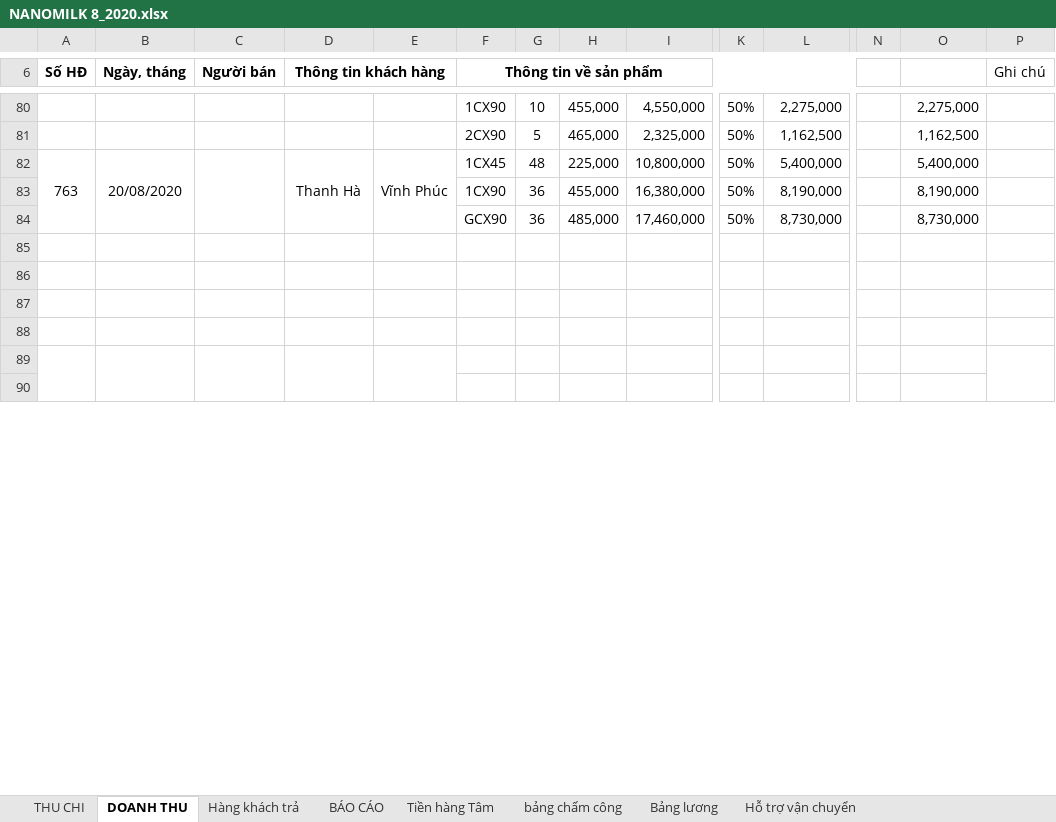
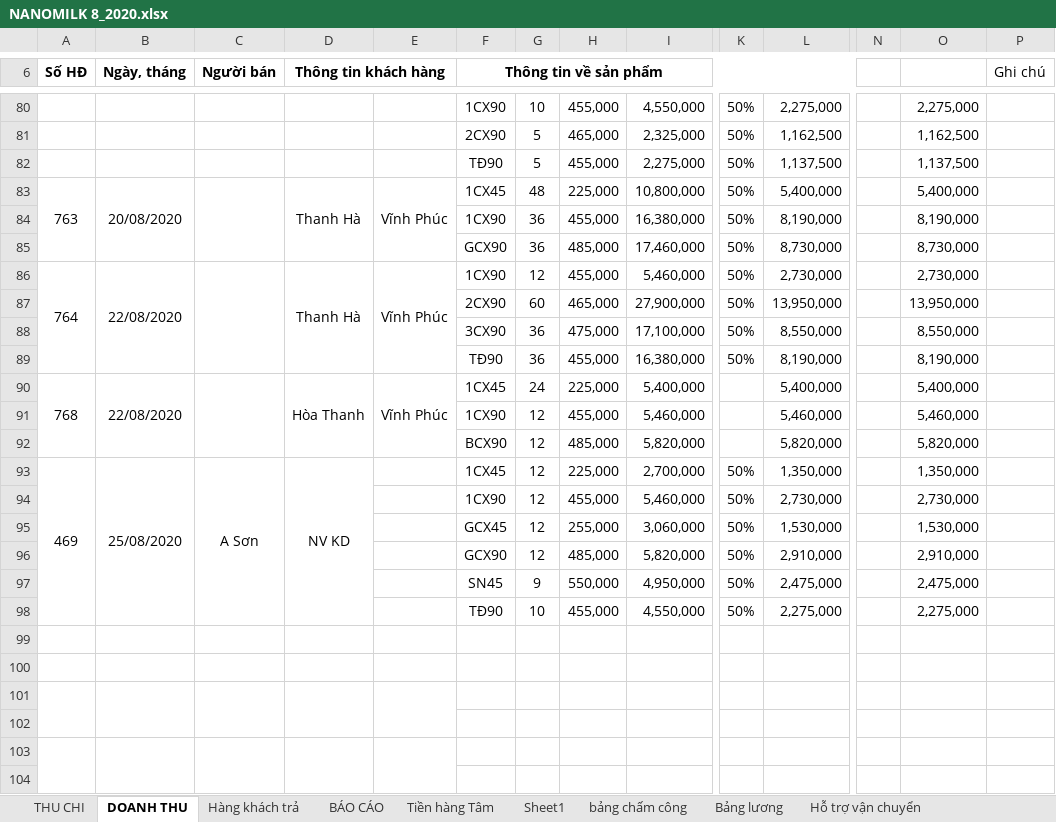
Before and after one commit to lexusna98/HangWorkspace, an Excel workbook: KẾ TOÁN - THÁI HẰNG/NANOMILK 8_2020.xlsx, sheet DOANH THU, drawn as a sheet; only a part is shown, gaps mark what is left out; values as stored, in another font and other column widths than the file's, no borders; removed rows and columns are numbered as before the commit, all else as after; rows hold the shown columns only; the diff covers the shown part only; the diff names each change by its address in the sheet, - before the commit and + after, or states it on an @@ line.

```diff
--- a/KẾ TOÁN - THÁI HẰNG/NANOMILK 8_2020.xlsx (sheet DOANH THU)
+++ b/KẾ TOÁN - THÁI HẰNG/NANOMILK 8_2020.xlsx (sheet DOANH THU)
+sheet tab: Sheet1
+row 82:  |  |  |  |  | TĐ90 | 5 | 455,000 | 2,275,000 | 50% | 1,137,500 |  | 1,137,500
+row 86: 764 | 22/08/2020 |  | Thanh Hà | Vĩnh Phúc | 1CX90 | 12 | 455,000 | 5,460,000 | 50% | 2,730,000 |  | 2,730,000
+row 87:  |  |  |  |  | 2CX90 | 60 | 465,000 | 27,900,000 | 50% | 13,950,000 |  | 13,950,000
+row 88:  |  |  |  |  | 3CX90 | 36 | 475,000 | 17,100,000 | 50% | 8,550,000 |  | 8,550,000
+row 89:  |  |  |  |  | TĐ90 | 36 | 455,000 | 16,380,000 | 50% | 8,190,000 |  | 8,190,000
+row 90: 768 | 22/08/2020 |  | Hòa Thanh | Vĩnh Phúc | 1CX45 | 24 | 225,000 | 5,400,000 |  | 5,400,000 |  | 5,400,000
+row 91:  |  |  |  |  | 1CX90 | 12 | 455,000 | 5,460,000 |  | 5,460,000 |  | 5,460,000
+row 92:  |  |  |  |  | BCX90 | 12 | 485,000 | 5,820,000 |  | 5,820,000 |  | 5,820,000
+row 93: 469 | 25/08/2020 | A Sơn | NV KD |  | 1CX45 | 12 | 225,000 | 2,700,000 | 50% | 1,350,000 |  | 1,350,000
+row 94:  |  |  |  |  | 1CX90 | 12 | 455,000 | 5,460,000 | 50% | 2,730,000 |  | 2,730,000
+row 95:  |  |  |  |  | GCX45 | 12 | 255,000 | 3,060,000 | 50% | 1,530,000 |  | 1,530,000
+row 96:  |  |  |  |  | GCX90 | 12 | 485,000 | 5,820,000 | 50% | 2,910,000 |  | 2,910,000
+row 97:  |  |  |  |  | SN45 | 9 | 550,000 | 4,950,000 | 50% | 2,475,000 |  | 2,475,000
+row 98:  |  |  |  |  | TĐ90 | 10 | 455,000 | 4,550,000 | 50% | 2,275,000 |  | 2,275,000
+A101:A102 merged
+B101:B102 merged
+C101:C102 merged
+D101:D102 merged
+E101:E102 merged
-A89:A95 merged
+A103:A104 merged
-B89:B95 merged
+B103:B104 merged
-C89:C95 merged
+C103:C104 merged
-D89:D95 merged
+D103:D104 merged
-E89:E95 merged
+E103:E104 merged
-P89:P95 merged
```
Also changed, not shown: 13 removed rows, 7 edited cells and merged cells elsewhere in this sheet, sheet Hàng khách trả, sheet BÁO CÁO, formulas that keep their value, KẾ TOÁN - THÁI HẰNG/KHO KÍN.xlsx.
